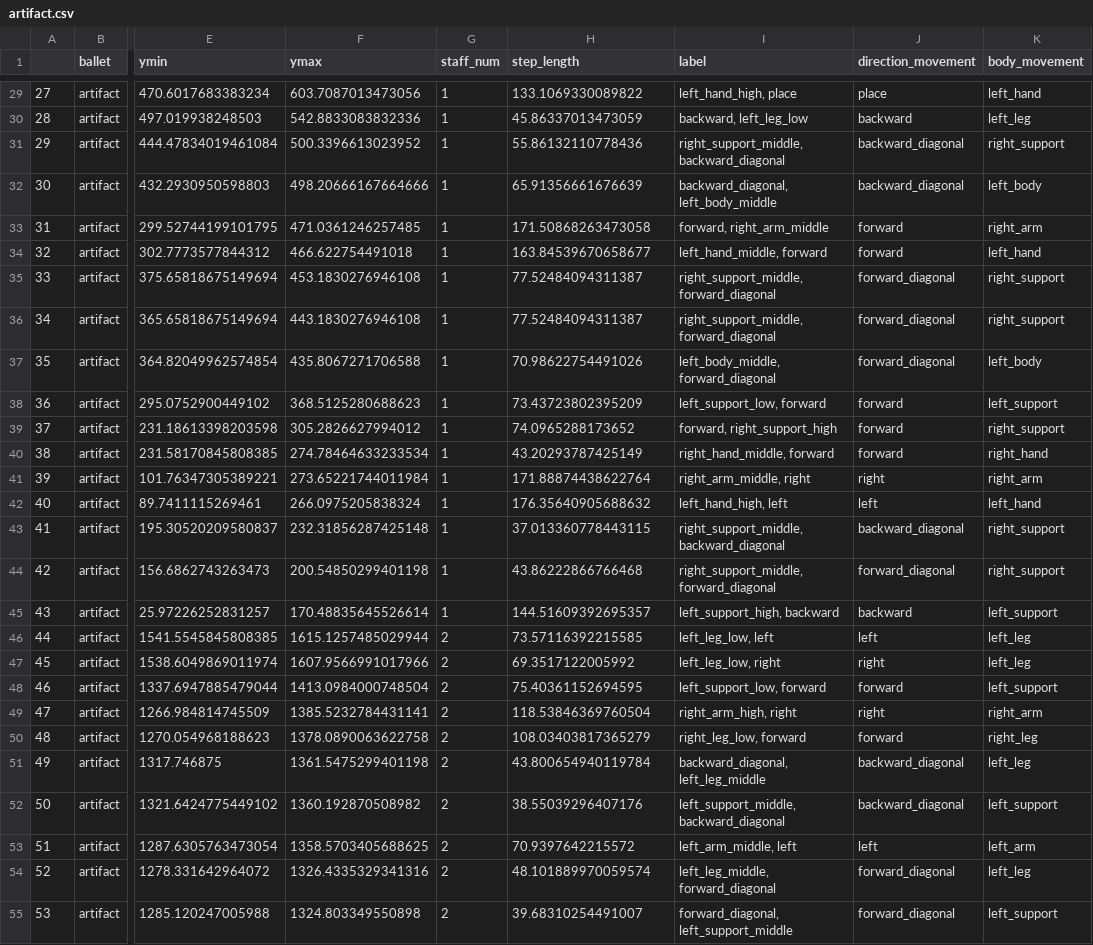
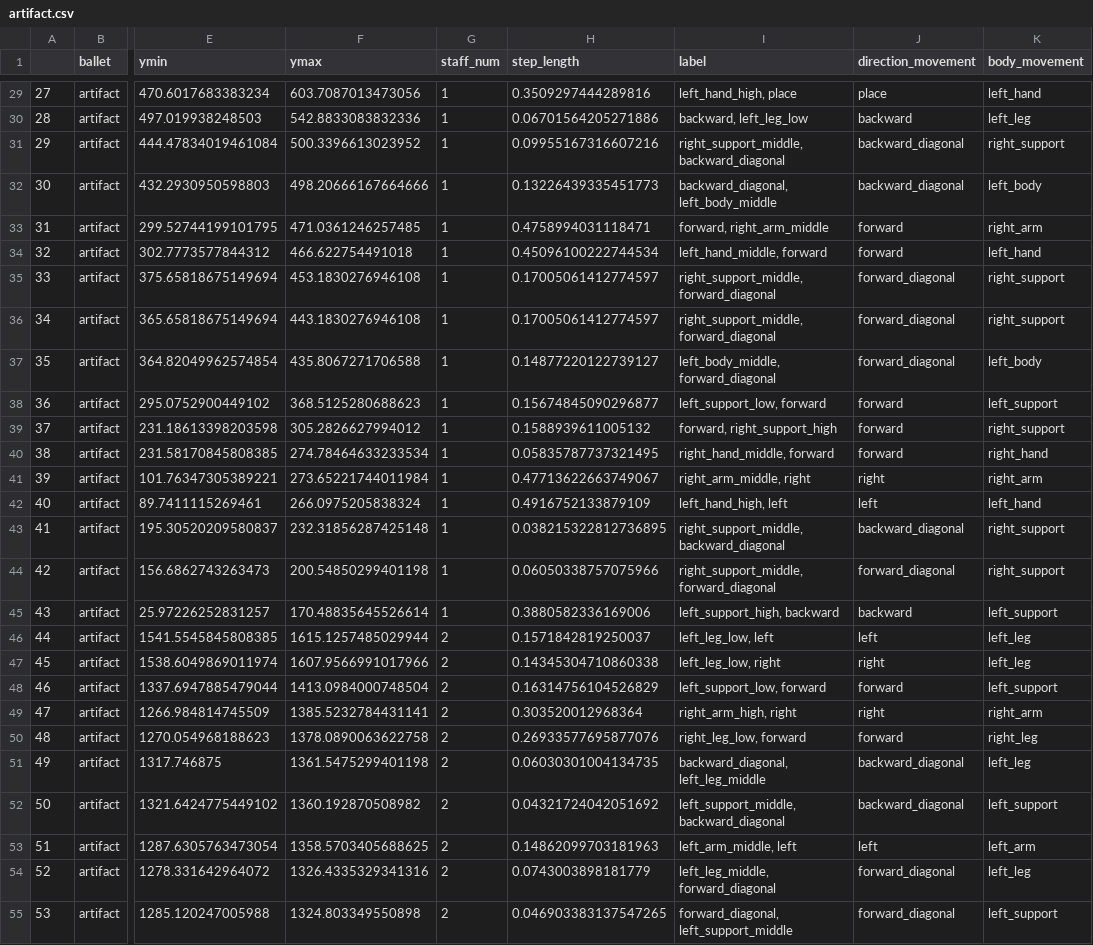
Before and after one commit to laurasher/labanotation, a CSV file: bbox_output/artifact.csv, drawn as a sheet; only a part is shown, gaps mark what is left out; the diff covers the shown part only; the diff names each change by its address in the sheet, - before the commit and + after, or states it on an @@ line.

```diff
--- a/bbox_output/artifact.csv
+++ b/bbox_output/artifact.csv
-H29 (step_length): 133.1069330089822
+H29 (step_length): 0.3509297444289816
-H30 (step_length): 45.86337013473059
+H30 (step_length): 0.06701564205271886
-H31 (step_length): 55.86132110778436
+H31 (step_length): 0.09955167316607216
-H32 (step_length): 65.91356661676639
+H32 (step_length): 0.13226439335451773
-H33 (step_length): 171.50868263473058
+H33 (step_length): 0.4758994031118471
-H34 (step_length): 163.84539670658677
+H34 (step_length): 0.45096100222744534
-H35:H36 (step_length): 77.52484094311387
+H35:H36 (step_length): 0.17005061412774597
-H37 (step_length): 70.98622754491026
+H37 (step_length): 0.14877220122739127
-H38 (step_length): 73.43723802395209
+H38 (step_length): 0.15674845090296877
-H39 (step_length): 74.0965288173652
+H39 (step_length): 0.1588939611005132
-H40 (step_length): 43.20293787425149
+H40 (step_length): 0.05835787737321495
-H41 (step_length): 171.88874438622764
+H41 (step_length): 0.47713622663749067
-H42 (step_length): 176.35640905688632
+H42 (step_length): 0.4916752133879109
-H43 (step_length): 37.013360778443115
+H43 (step_length): 0.038215322812736895
-H44 (step_length): 43.86222866766468
+H44 (step_length): 0.06050338757075966
-H45 (step_length): 144.51609392695357
+H45 (step_length): 0.3880582336169006
-H46 (step_length): 73.57116392215585
+H46 (step_length): 0.1571842819250037
-H47 (step_length): 69.3517122005992
+H47 (step_length): 0.14345304710860338
-H48 (step_length): 75.40361152694595
+H48 (step_length): 0.16314756104526829
-H49 (step_length): 118.53846369760504
+H49 (step_length): 0.303520012968364
-H50 (step_length): 108.03403817365279
+H50 (step_length): 0.26933577695877076
-H51 (step_length): 43.800654940119784
+H51 (step_length): 0.06030301004134735
-H52 (step_length): 38.55039296407176
+H52 (step_length): 0.04321724042051692
-H53 (step_length): 70.9397642215572
+H53 (step_length): 0.14862099703181963
-H54 (step_length): 48.101889970059574
+H54 (step_length): 0.0743003898181779
-H55 (step_length): 39.68310254491007
+H55 (step_length): 0.046903383137547265
```
Also changed, not shown: 82 edited cells elsewhere in this file, bbox_output/coppelia_dawn.csv, 15 other files.
